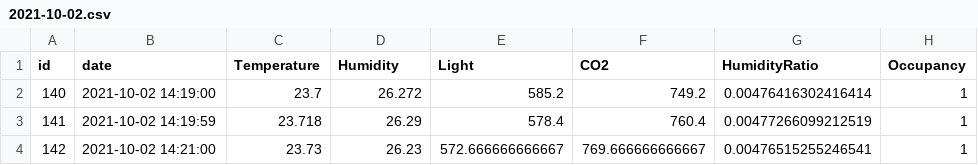
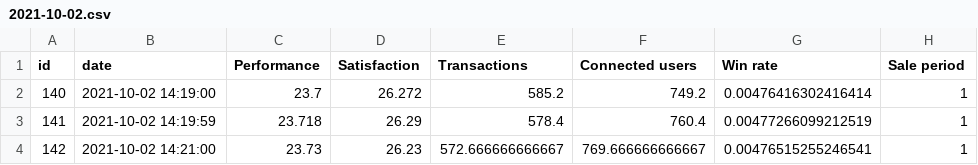
Before and after one commit to ahadjidj/csv, a CSV file: timeseries/2021-10-02.csv, drawn as a sheet; only a part is shown.

Commit message:
Update 2021-10-02.csv

```diff
--- a/timeseries/2021-10-02.csv
+++ b/timeseries/2021-10-02.csv
@@ -1,2 +1,2 @@
-"id","date","Temperature","Humidity","Light","CO2","HumidityRatio","Occupancy"
+"id","date","Performance","Satisfaction","Transactions","Connected users","Win rate","Sale period"
 "140","2021-10-02 14:19:00",23.7,26.272,585.2,749.2,0.00476416302416414,1
```
